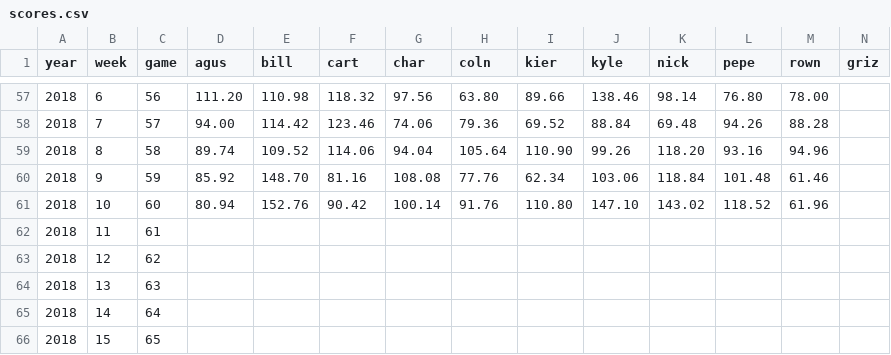
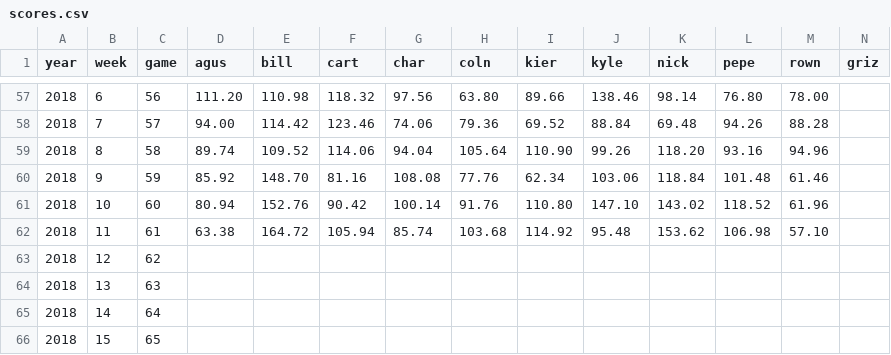
Before and after one commit to kiernann/fantasy, a CSV file: scores.csv, drawn as a sheet; only a part is shown, gaps mark what is left out.

Commit message:
Week 11

```diff
--- a/scores.csv
+++ b/scores.csv
@@ -61,3 +61,3 @@ year,week,game,agus,bill,cart,char,coln,kier,kyle,nick,pepe,rown,griz
 2018,10,60,80.94,152.76,90.42,100.14,91.76,110.80,147.10,143.02,118.52,61.96,
-2018,11,61,,,,,,,,,,,
+2018,11,61,63.38,164.72,105.94,85.74,103.68,114.92,95.48,153.62,106.98,57.10,
 2018,12,62,,,,,,,,,,,
```
